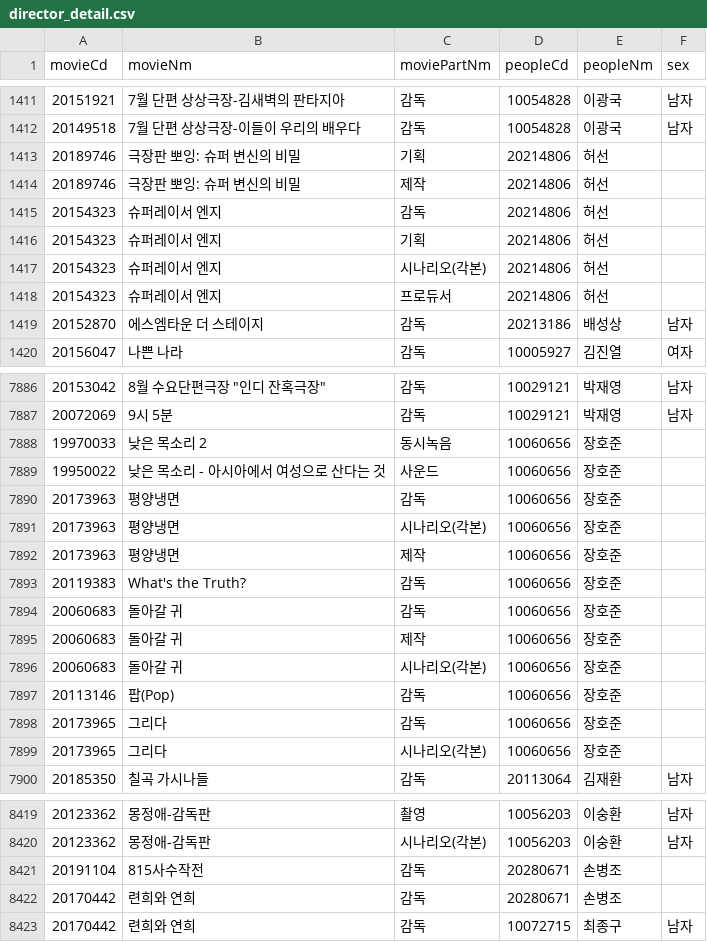
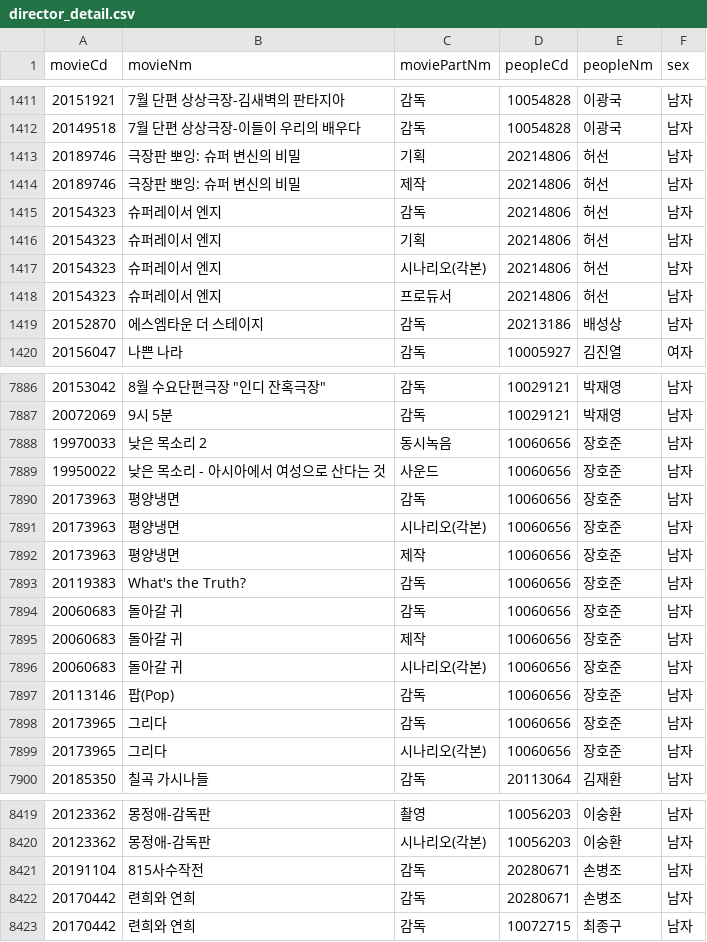
Before and after one commit to kim4pb/Female-led-Korean-Films, a CSV file: 01.Data_Collection/director_detail.csv, drawn as a sheet; only a part is shown, gaps mark what is left out; the diff covers the shown part only.

Commit message:
a notebook for EDA /fill null values

```diff
--- a/01.Data_Collection/director_detail.csv
+++ b/01.Data_Collection/director_detail.csv
@@ -1412,8 +1412,8 @@ movieCd,movieNm,moviePartNm,peopleCd,peopleNm,sex
 20149518,7월 단편 상상극장-이들이 우리의 배우다,감독,10054828,이광국,남자
-20189746,극장판 뽀잉: 슈퍼 변신의 비밀,기획,20214806,허선,
-20189746,극장판 뽀잉: 슈퍼 변신의 비밀,제작,20214806,허선,
-20154323,슈퍼레이서 엔지,감독,20214806,허선,
-20154323,슈퍼레이서 엔지,기획,20214806,허선,
-20154323,슈퍼레이서 엔지,시나리오(각본),20214806,허선,
-20154323,슈퍼레이서 엔지,프로듀서,20214806,허선,
+20189746,극장판 뽀잉: 슈퍼 변신의 비밀,기획,20214806,허선,남자
+20189746,극장판 뽀잉: 슈퍼 변신의 비밀,제작,20214806,허선,남자
+20154323,슈퍼레이서 엔지,감독,20214806,허선,남자
+20154323,슈퍼레이서 엔지,기획,20214806,허선,남자
+20154323,슈퍼레이서 엔지,시나리오(각본),20214806,허선,남자
+20154323,슈퍼레이서 엔지,프로듀서,20214806,허선,남자
 20152870,에스엠타운 더 스테이지,감독,20213186,배성상,남자
@@ -7887,14 +7887,14 @@ movieCd,movieNm,moviePartNm,peopleCd,peopleNm,sex
 20072069,9시 5분,감독,10029121,박재영,남자
-19970033,낮은 목소리 2,동시녹음,10060656,장호준,
-19950022,낮은 목소리 - 아시아에서 여성으로 산다는 것 ,사운드,10060656,장호준,
-20173963,평양냉면,감독,10060656,장호준,
-20173963,평양냉면,시나리오(각본),10060656,장호준,
-20173963,평양냉면,제작,10060656,장호준,
-20119383,What's the Truth?,감독,10060656,장호준,
-20060683,돌아갈 귀,감독,10060656,장호준,
-20060683,돌아갈 귀,제작,10060656,장호준,
-20060683,돌아갈 귀,시나리오(각본),10060656,장호준,
-20113146,팝(Pop),감독,10060656,장호준,
-20173965,그리다,감독,10060656,장호준,
-20173965,그리다,시나리오(각본),10060656,장호준,
+19970033,낮은 목소리 2,동시녹음,10060656,장호준,남자
+19950022,낮은 목소리 - 아시아에서 여성으로 산다는 것 ,사운드,10060656,장호준,남자
+20173963,평양냉면,감독,10060656,장호준,남자
+20173963,평양냉면,시나리오(각본),10060656,장호준,남자
+20173963,평양냉면,제작,10060656,장호준,남자
+20119383,What's the Truth?,감독,10060656,장호준,남자
+20060683,돌아갈 귀,감독,10060656,장호준,남자
+20060683,돌아갈 귀,제작,10060656,장호준,남자
+20060683,돌아갈 귀,시나리오(각본),10060656,장호준,남자
+20113146,팝(Pop),감독,10060656,장호준,남자
+20173965,그리다,감독,10060656,장호준,남자
+20173965,그리다,시나리오(각본),10060656,장호준,남자
 20185350,칠곡 가시나들,감독,20113064,김재환,남자
@@ -8420,4 +8420,4 @@ movieCd,movieNm,moviePartNm,peopleCd,peopleNm,sex
 20123362,몽정애-감독판,시나리오(각본),10056203,이숭환,남자
-20191104,815사수작전,감독,20280671,손병조,
-20170442,련희와 연희,감독,20280671,손병조,
+20191104,815사수작전,감독,20280671,손병조,남자
+20170442,련희와 연희,감독,20280671,손병조,남자
 20170442,련희와 연희,감독,10072715,최종구,남자
```
Also changed, not shown: 18 edited cells elsewhere in this file, 2 other files.
